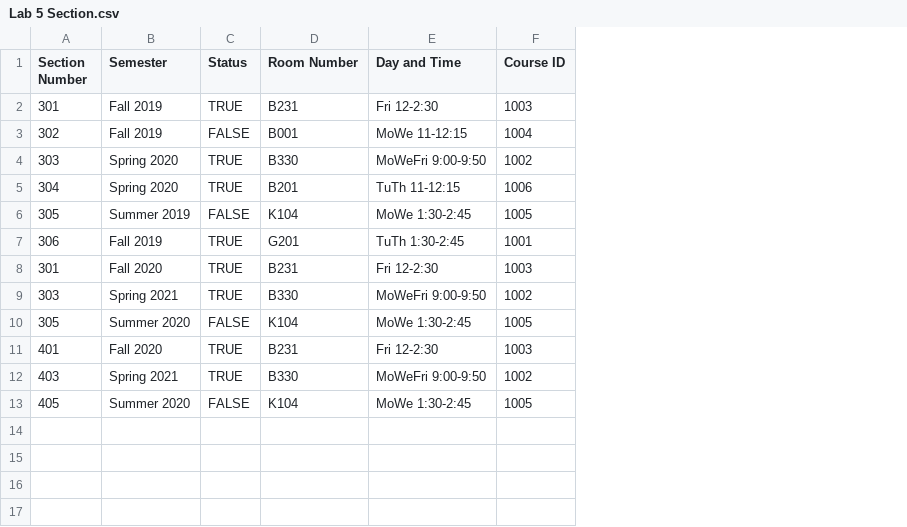
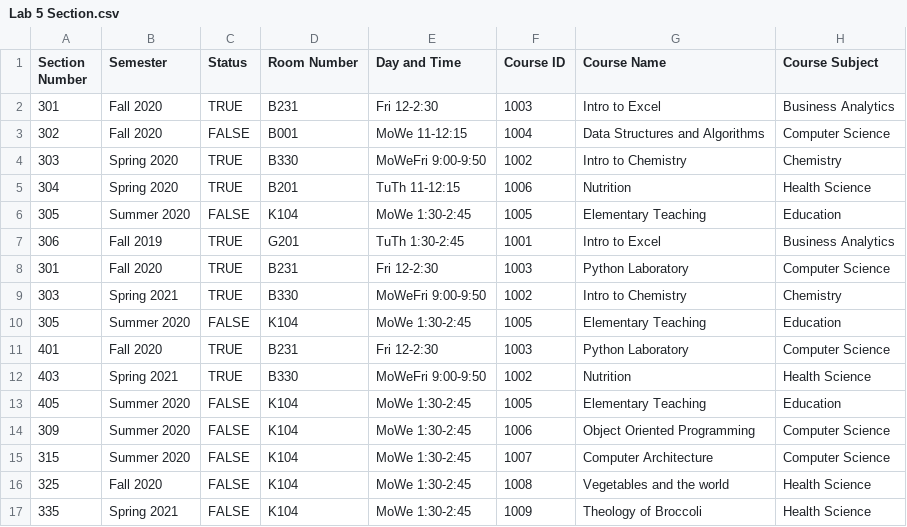
Before and after one commit to ArroVol/CourseManagementSystem, a CSV file: src/Lab 5 Section.csv, drawn as a sheet; the diff names each change by its address in the sheet, - before the commit and + after, or states it on an @@ line.

```diff
--- a/src/Lab 5 Section.csv
+++ b/src/Lab 5 Section.csv
+column G (Course Name), rows 2-13: Intro to Excel | Data Structures and Algorithms | Intro to Chemistry | Nutrition | Elementary Teaching | Intro to Excel | Python Laboratory | Intro to Chemistry | Elementary Teaching | Python Laboratory | Nutrition | Elementary Teaching
+column H (Course Subject), rows 2-13: Business Analytics | Computer Science | Chemistry | Health Science | Education | Business Analytics | Computer Science | Chemistry | Education | Computer Science | Health Science | Education
-B2:B3 (Semester): Fall 2019
+B2:B3 (Semester): Fall 2020
-B6 (Semester): Summer 2019
+B6 (Semester): Summer 2020
+row 14: 309 | Summer 2020 | FALSE | K104 | MoWe 1:30-2:45 | 1006 | Object Oriented Programming | Computer Science
+row 15: 315 | Summer 2020 | FALSE | K104 | MoWe 1:30-2:45 | 1007 | Computer Architecture | Computer Science
+row 16: 325 | Fall 2020 | FALSE | K104 | MoWe 1:30-2:45 | 1008 | Vegetables and the world | Health Science
+row 17: 335 | Spring 2021 | FALSE | K104 | MoWe 1:30-2:45 | 1009 | Theology of Broccoli | Health Science
```
Also changed, not shown: src/Lab 5 Course.csv, 12 other files.
